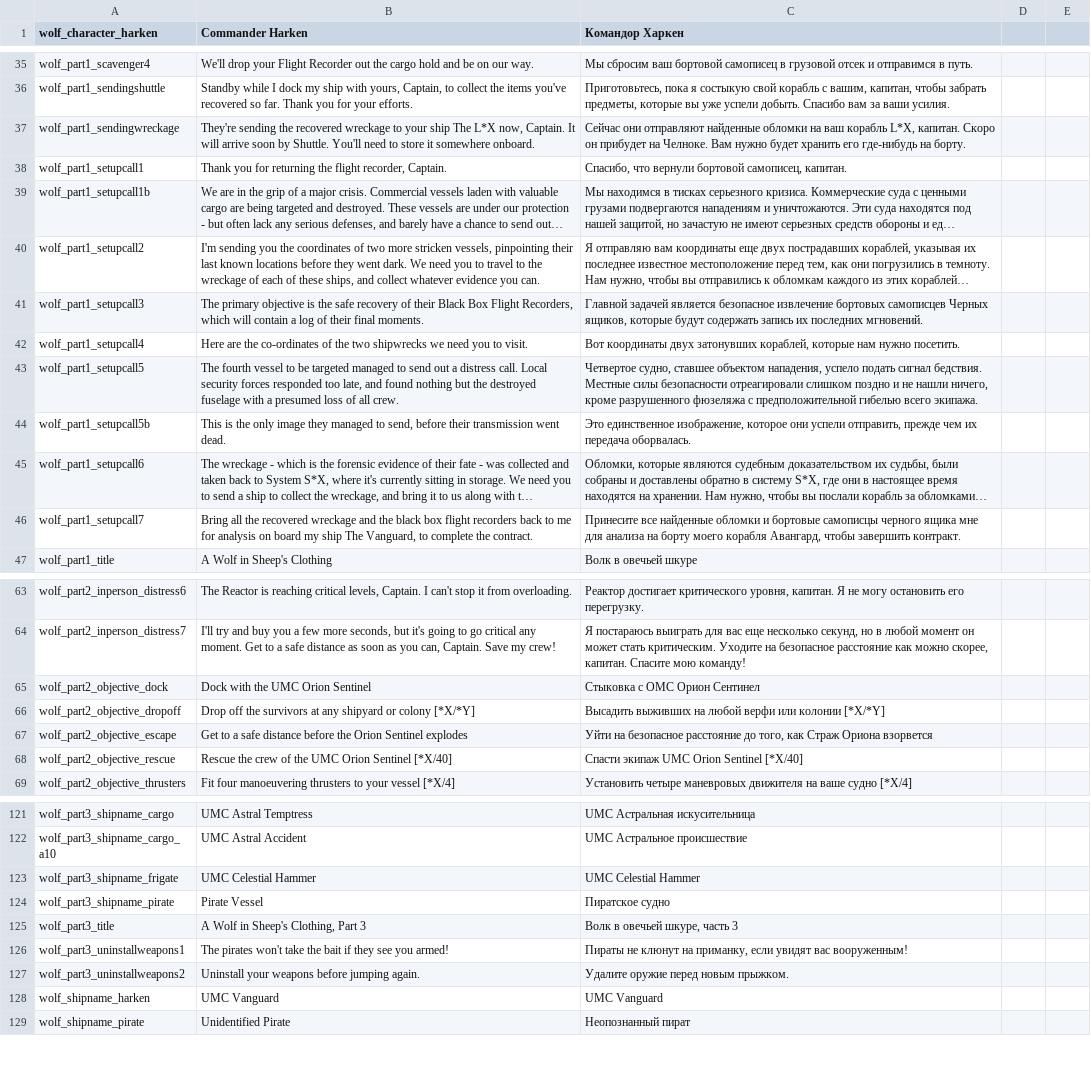
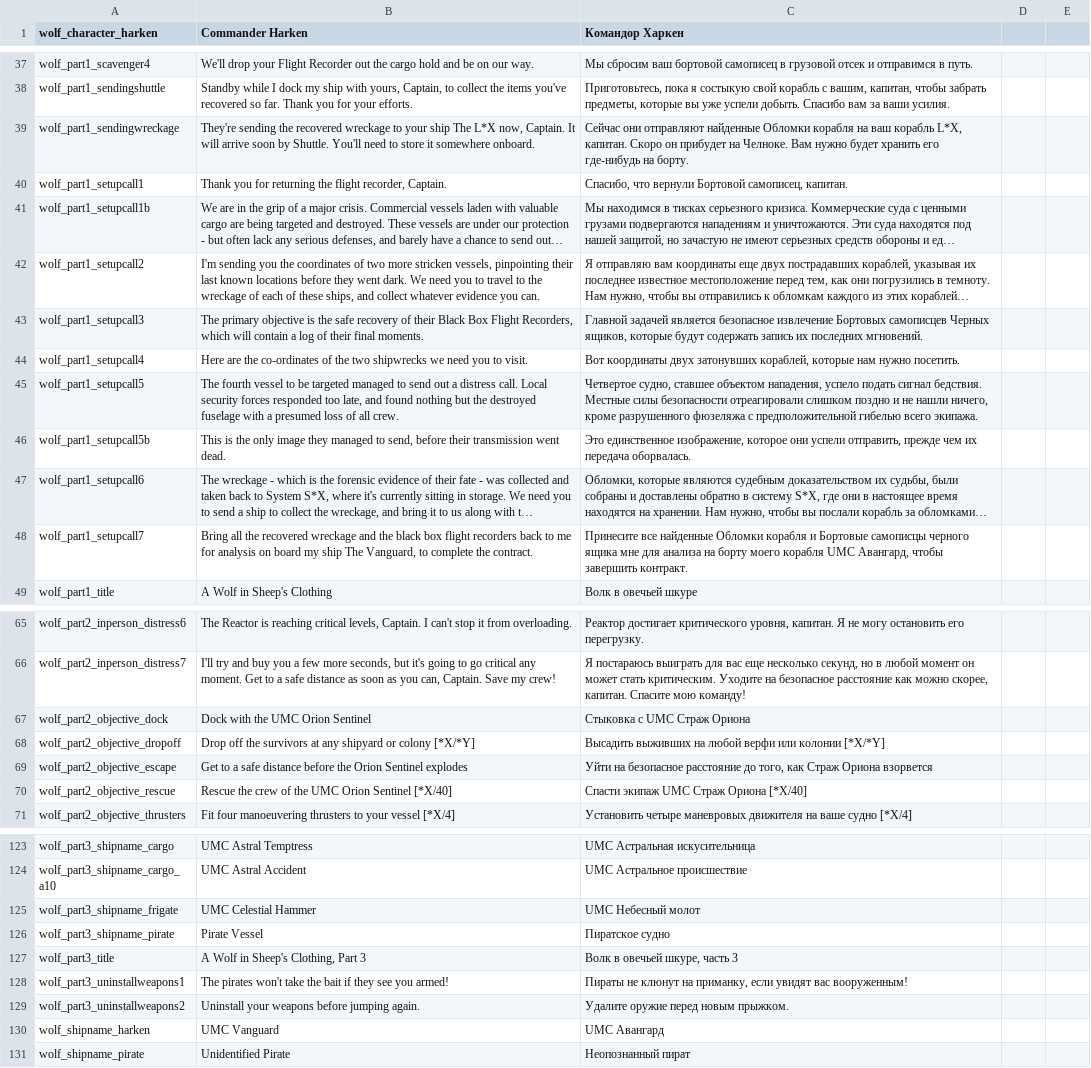
Before and after one commit to skoniks/last-starship-split, a CSV file: language/wolf.csv, drawn as a sheet; only a part is shown, gaps mark what is left out; long unchanged cells end in …; addresses are those after the commit; the diff covers the shown part only; the diff names each change by its address in the sheet, - before the commit and + after, or states it on an @@ line.

```diff
--- a/language/wolf.csv
+++ b/language/wolf.csv
-C39 (Командор Харкен): …отправляют найденные обломки на ваш…
+C39 (Командор Харкен): …отправляют найденные Обломки корабля на ваш…
-C40 (Командор Харкен): …что вернули бортовой самописец, капитан.
+C40 (Командор Харкен): …что вернули Бортовой самописец, капитан.
-C43 (Командор Харкен): …безопасное извлечение бортовых самописцев Черных…
+C43 (Командор Харкен): …безопасное извлечение Бортовых самописцев Черных…
-C48 (Командор Харкен): …все найденные обломки и бортовые самописцы черного ящика мне для анализа на борту моего корабля Авангард, чтобы…
+C48 (Командор Харкен): …все найденные Обломки корабля и Бортовые самописцы черного ящика мне для анализа на борту моего корабля UMC Авангард, чтобы…
-C67 (Командор Харкен): Стыковка с ОМС Орион Сентинел
+C67 (Командор Харкен): Стыковка с UMC Страж Ориона
-C70 (Командор Харкен): Спасти экипаж UMC Orion Sentinel [*X/40]
+C70 (Командор Харкен): Спасти экипаж UMC Страж Ориона [*X/40]
-C125 (Командор Харкен): UMC Celestial Hammer
+C125 (Командор Харкен): UMC Небесный молот
-C130 (Командор Харкен): UMC Vanguard
+C130 (Командор Харкен): UMC Авангард
```
Also changed, not shown: 3 added rows, 1 removed row and 18 edited cells elsewhere in this file, language/tutorial.csv, 1 other file.
